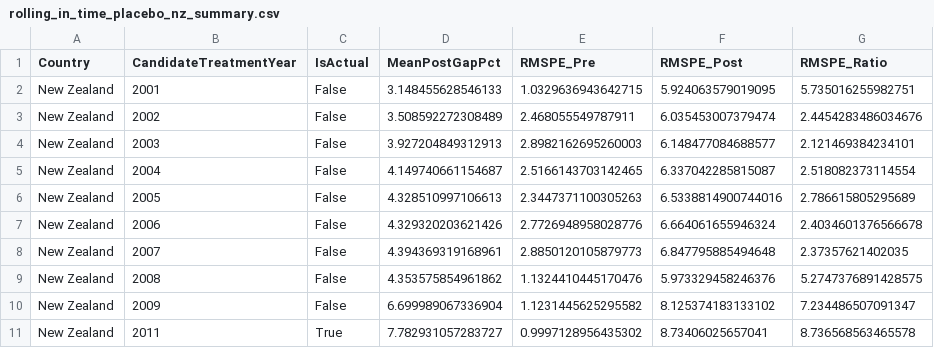
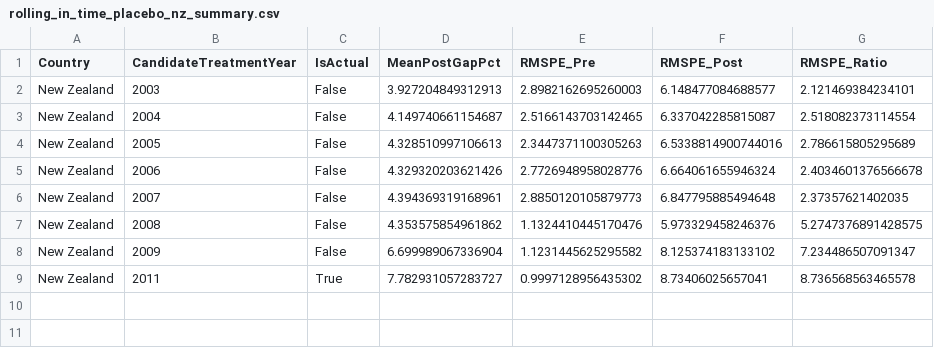
Before and after one commit to diodz/dpl-earthquakes, a CSV file: article_assets/rolling_in_time_placebo_nz_summary.csv, drawn as a sheet.

```diff
--- a/article_assets/rolling_in_time_placebo_nz_summary.csv
+++ b/article_assets/rolling_in_time_placebo_nz_summary.csv
@@ -1,4 +1,2 @@
 Country,CandidateTreatmentYear,IsActual,MeanPostGapPct,RMSPE_Pre,RMSPE_Post,RMSPE_Ratio
-New Zealand,2001,False,3.148455628546133,1.0329636943642715,5.924063579019095,5.735016255982751
-New Zealand,2002,False,3.508592272308489,2.468055549787911,6.035453007379474,2.4454283486034676
 New Zealand,2003,False,3.927204849312913,2.8982162695260003,6.148477084688577,2.121469384234101
```
Also changed, not shown: article_assets/rolling_in_time_placebo_chile_summary.csv, article_assets/rolling_in_time_placebo_summary.csv, 7 other files.
